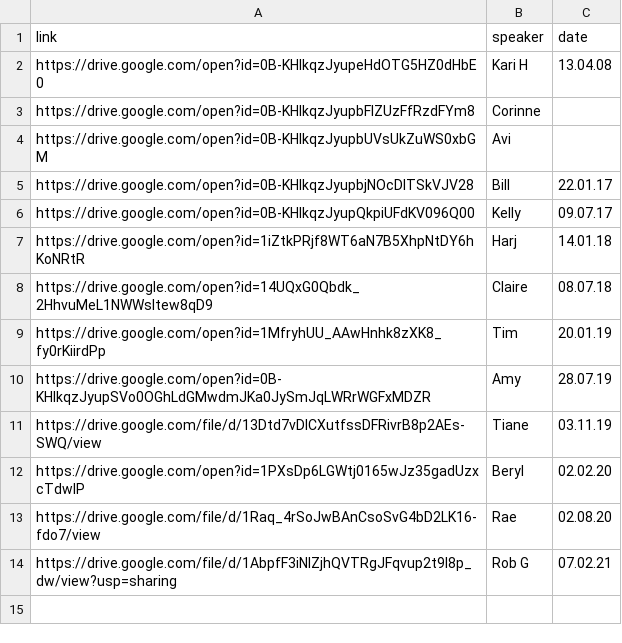
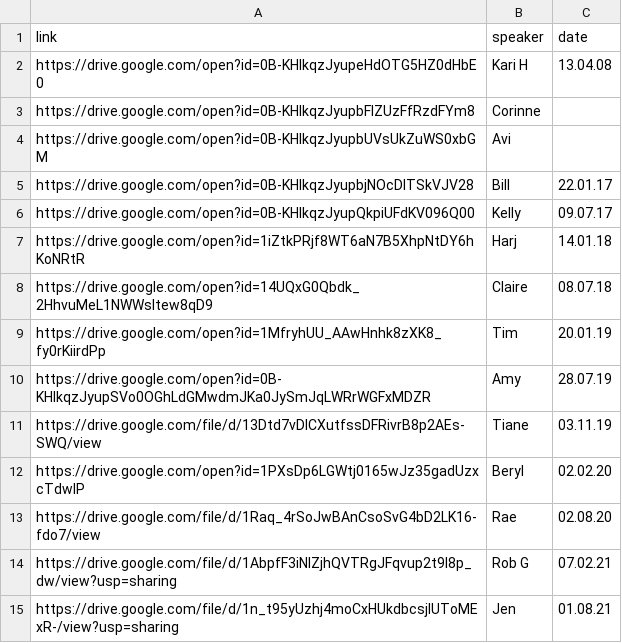
Before and after one commit to naeuston/naeuston.github.io, a CSV file: _data/shares/step8.csv, drawn as a sheet.

Commit message:
Update step8.csv

```diff
--- a/_data/shares/step8.csv
+++ b/_data/shares/step8.csv
@@ -14 +14,2 @@ https://drive.google.com/file/d/1Raq_4rSoJwBAnCsoSvG4bD2LK16-fdo7/view,Rae,02.08
 https://drive.google.com/file/d/1AbpfF3iNIZjhQVTRgJFqvup2t9I8p_dw/view?usp=sharing,Rob G,07.02.21
+https://drive.google.com/file/d/1n_t95yUzhj4moCxHUkdbcsjlUToMExR-/view?usp=sharing,Jen,01.08.21
```
